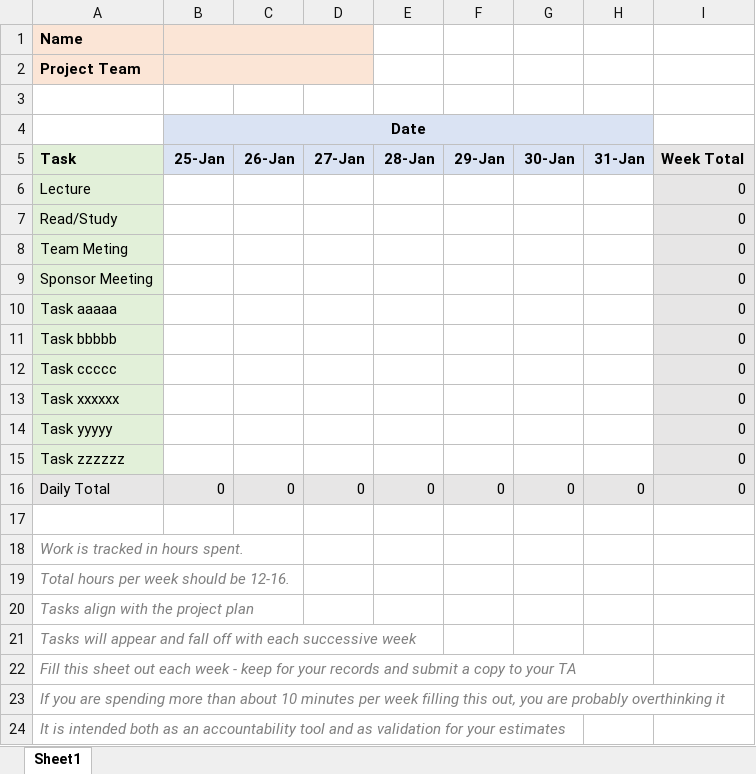
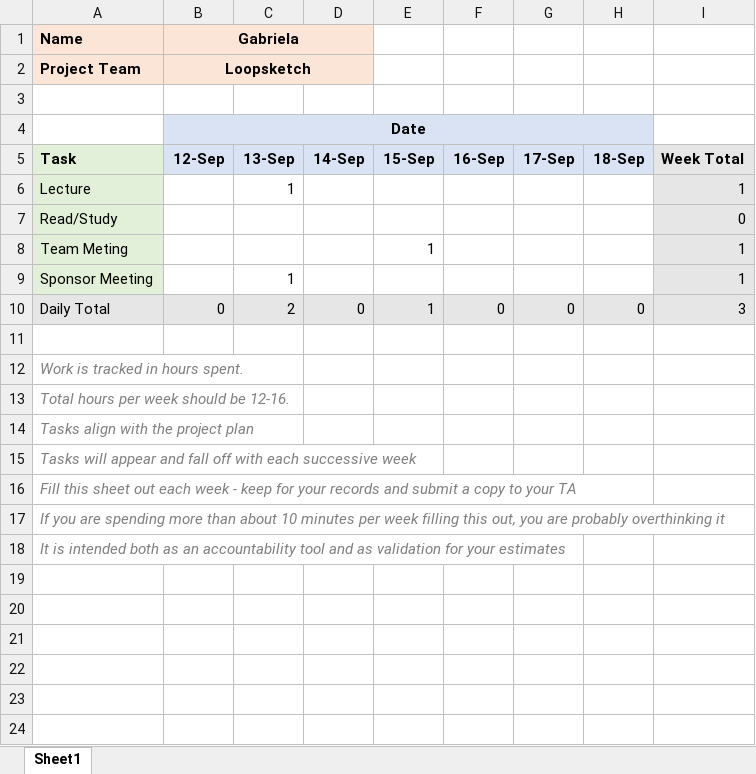
Before and after one commit to line4246/SeniorDesignProject, an Excel workbook: Admin/Gaby/TimeSheet_Week3.xlsx, sheet Sheet1, drawn as a sheet; values as stored, in another font and other column widths than the file's, no borders; removed rows and columns are numbered as before the commit, all else as after; the diff names each change by its address in the sheet, - before the commit and + after, or states it on an @@ line.

Commit message:
Time Sheet Week 3 - Gaby

```diff
--- a/Admin/Gaby/TimeSheet_Week3.xlsx (sheet Sheet1)
+++ b/Admin/Gaby/TimeSheet_Week3.xlsx (sheet Sheet1)
-B1: (empty)
+B1: Gabriela
-B2 (Gabriela): (empty)
+B2 (Gabriela): Loopsketch
-B5 (Gabriela): 25-Jan
+B5 (Gabriela): 12-Sep
-C5: 26-Jan
+C5: 13-Sep
-D5: 27-Jan
+D5: 14-Sep
-E5: 28-Jan
+E5: 15-Sep
-F5: 29-Jan
+F5: 16-Sep
-G5: 30-Jan
+G5: 17-Sep
-H5: 31-Jan
+H5: 18-Sep
-C6: (empty)
+C6: 1
-I6: 0
+I6: 1
-E8: (empty)
+E8: 1
-I8:I9: 0
+I8:I9: 1
-C9: (empty)
+C9: 1
-row 10: Task aaaaa |  |  |  |  |  |  |  | 0
-row 11: Task bbbbb |  |  |  |  |  |  |  | 0
-row 12: Task ccccc |  |  |  |  |  |  |  | 0
-row 13: Task xxxxxx |  |  |  |  |  |  |  | 0
-row 14: Task yyyyy |  |  |  |  |  |  |  | 0
-row 15: Task zzzzzz |  |  |  |  |  |  |  | 0
-C10: 0
+C10: 2
-E10: 0
+E10: 1
-I10: 0
+I10: 3
```
Also changed, not shown: formulas that keep their value, 1 other file.
